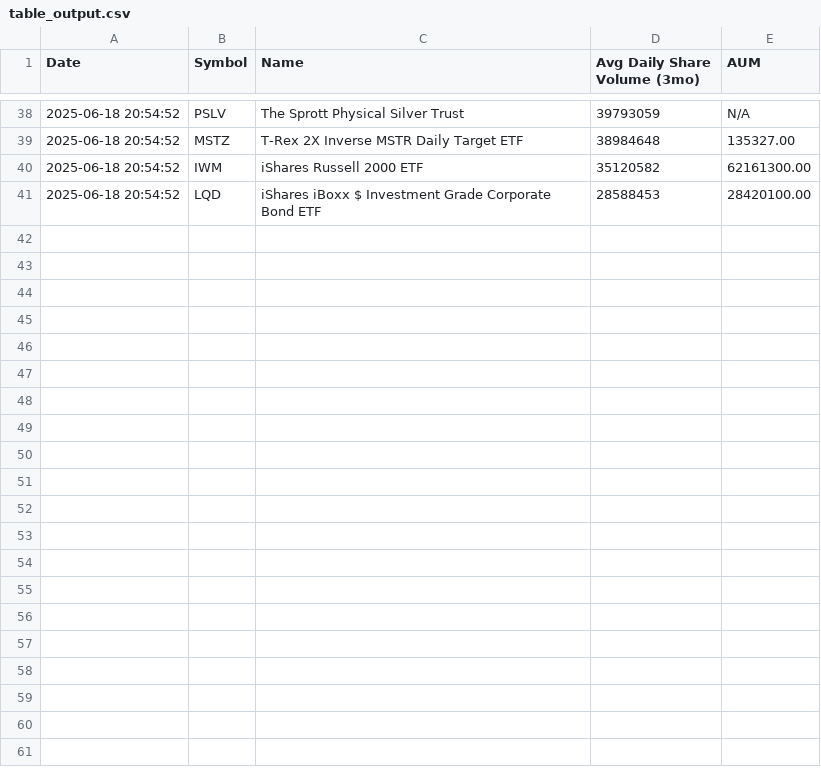
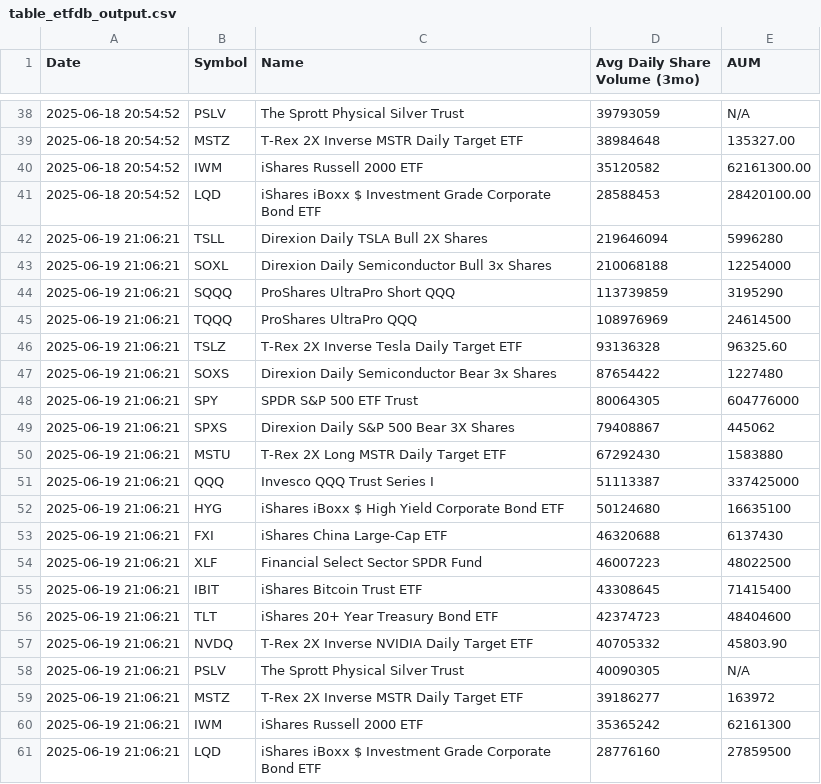
Before and after one commit to tonypeng1/agent, a CSV file: table_etfdb_output.csv (was table_output.csv), drawn as a sheet; only a part is shown, gaps mark what is left out; the diff names each change by its address in the sheet, - before the commit and + after, or states it on an @@ line.

```diff
--- a/table_output.csv
+++ b/table_etfdb_output.csv
+row 42: 2025-06-19 21:06:21 | TSLL | Direxion Daily TSLA Bull 2X Shares | 219646094 | 5996280
+row 43: 2025-06-19 21:06:21 | SOXL | Direxion Daily Semiconductor Bull 3x Shares | 210068188 | 12254000
+row 44: 2025-06-19 21:06:21 | SQQQ | ProShares UltraPro Short QQQ | 113739859 | 3195290
+row 45: 2025-06-19 21:06:21 | TQQQ | ProShares UltraPro QQQ | 108976969 | 24614500
+row 46: 2025-06-19 21:06:21 | TSLZ | T-Rex 2X Inverse Tesla Daily Target ETF | 93136328 | 96325.60
+row 47: 2025-06-19 21:06:21 | SOXS | Direxion Daily Semiconductor Bear 3x Shares | 87654422 | 1227480
+row 48: 2025-06-19 21:06:21 | SPY | SPDR S&P 500 ETF Trust | 80064305 | 604776000
+row 49: 2025-06-19 21:06:21 | SPXS | Direxion Daily S&P 500 Bear 3X Shares | 79408867 | 445062
+row 50: 2025-06-19 21:06:21 | MSTU | T-Rex 2X Long MSTR Daily Target ETF | 67292430 | 1583880
+row 51: 2025-06-19 21:06:21 | QQQ | Invesco QQQ Trust Series I | 51113387 | 337425000
+row 52: 2025-06-19 21:06:21 | HYG | iShares iBoxx $ High Yield Corporate Bond ETF | 50124680 | 16635100
+row 53: 2025-06-19 21:06:21 | FXI | iShares China Large-Cap ETF | 46320688 | 6137430
+row 54: 2025-06-19 21:06:21 | XLF | Financial Select Sector SPDR Fund | 46007223 | 48022500
+row 55: 2025-06-19 21:06:21 | IBIT | iShares Bitcoin Trust ETF | 43308645 | 71415400
+row 56: 2025-06-19 21:06:21 | TLT | iShares 20+ Year Treasury Bond ETF | 42374723 | 48404600
+row 57: 2025-06-19 21:06:21 | NVDQ | T-Rex 2X Inverse NVIDIA Daily Target ETF | 40705332 | 45803.90
+row 58: 2025-06-19 21:06:21 | PSLV | The Sprott Physical Silver Trust | 40090305 | N/A
+row 59: 2025-06-19 21:06:21 | MSTZ | T-Rex 2X Inverse MSTR Daily Target ETF | 39186277 | 163972
+row 60: 2025-06-19 21:06:21 | IWM | iShares Russell 2000 ETF | 35365242 | 62161300
+row 61: 2025-06-19 21:06:21 | LQD | iShares iBoxx $ Investment Grade Corporate Bond ETF | 28776160 | 27859500
```
Also changed, not shown: 2 other files.
